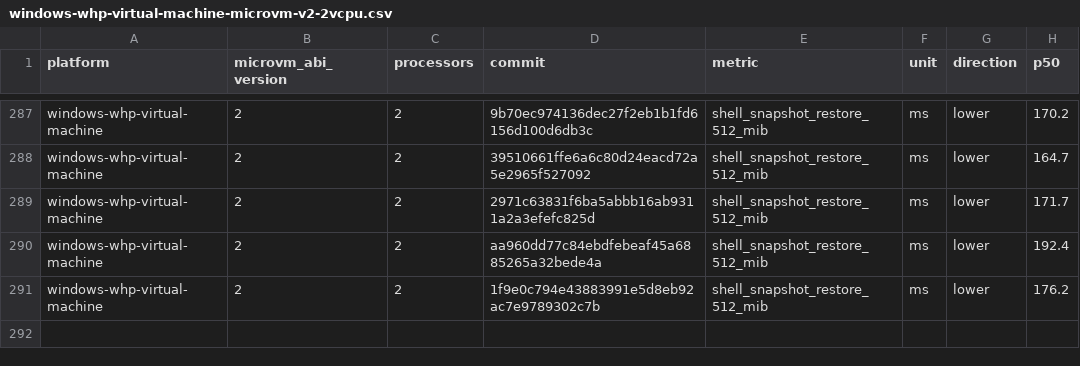
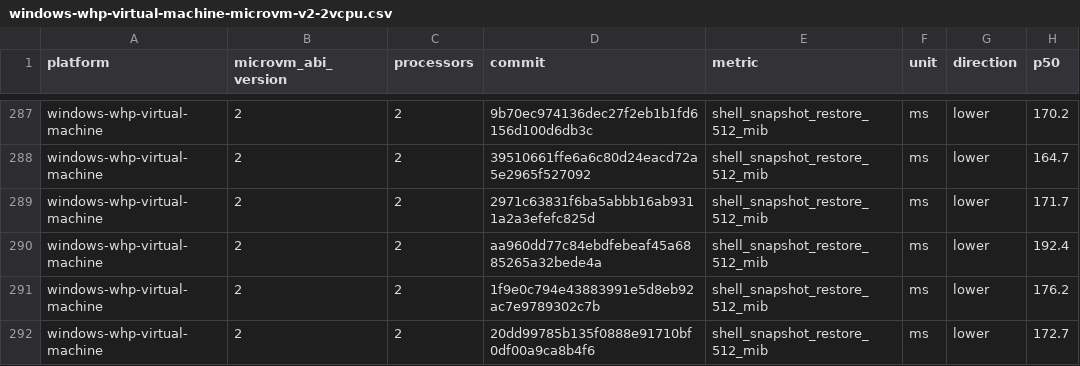
Before and after one commit to Jbansal2/nvx, a CSV file: data/windows-whp-virtual-machine-microvm-v2-2vcpu.csv, drawn as a sheet; only a part is shown, gaps mark what is left out; the diff names each change by its address in the sheet, - before the commit and + after, or states it on an @@ line.

```diff
--- a/data/windows-whp-virtual-machine-microvm-v2-2vcpu.csv
+++ b/data/windows-whp-virtual-machine-microvm-v2-2vcpu.csv
+row 292: windows-whp-virtual-machine | 2 | 2 | 20dd99785b135f0888e91710bf0df00a9ca8b4f6 | shell_snapshot_restore_512_mib | ms | lower | 172.7
```
Also changed, not shown: data/linux-mshv-virtual-machine-microvm-v2-2vcpu.csv, data/linux-mshv-virtual-machine-microvm-v2-4vcpu.csv, 9 other files.
